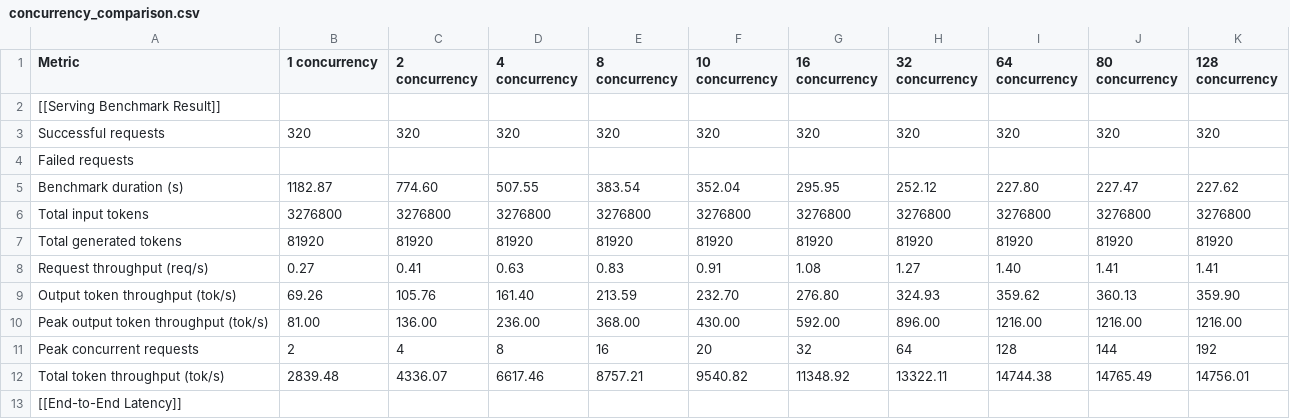
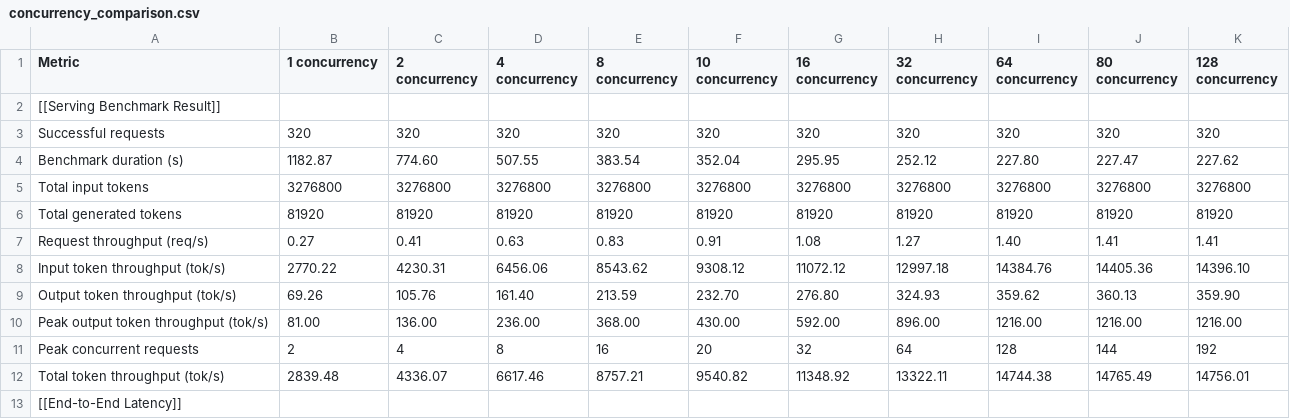
Before and after one commit to Wentao274/sglang-benchmark-test, a CSV file: analysis/single_chip/inspur_MetaX_C550/MiniMax-M2.5-W8A8/test_01/01/concurrency_comparison.csv, drawn as a sheet; only a part is shown; removed rows and columns are numbered as before the commit, all else as after; the diff names each change by its address in the sheet, - before the commit and + after, or states it on an @@ line.

Commit message:
update scripts to include input tps

```diff
--- a/analysis/single_chip/inspur_MetaX_C550/MiniMax-M2.5-W8A8/test_01/01/concurrency_comparison.csv
+++ b/analysis/single_chip/inspur_MetaX_C550/MiniMax-M2.5-W8A8/test_01/01/concurrency_comparison.csv
-row 4: Failed requests
+row 8: Input token throughput (tok/s) | 2770.22 | 4230.31 | 6456.06 | 8543.62 | 9308.12 | 11072.12 | 12997.18 | 14384.76 | 14405.36 | 14396.10
```
Also changed, not shown: analysis/single_chip/inspur_MetaX_C550/MiniMax-M2.5-W8A8/test_01/01/performance_trends.csv, analysis/single_chip/inspur_MetaX_C550/MiniMax-M2.5-W8A8/test_02/01/concurrency_comparison.csv, 14 other files.
